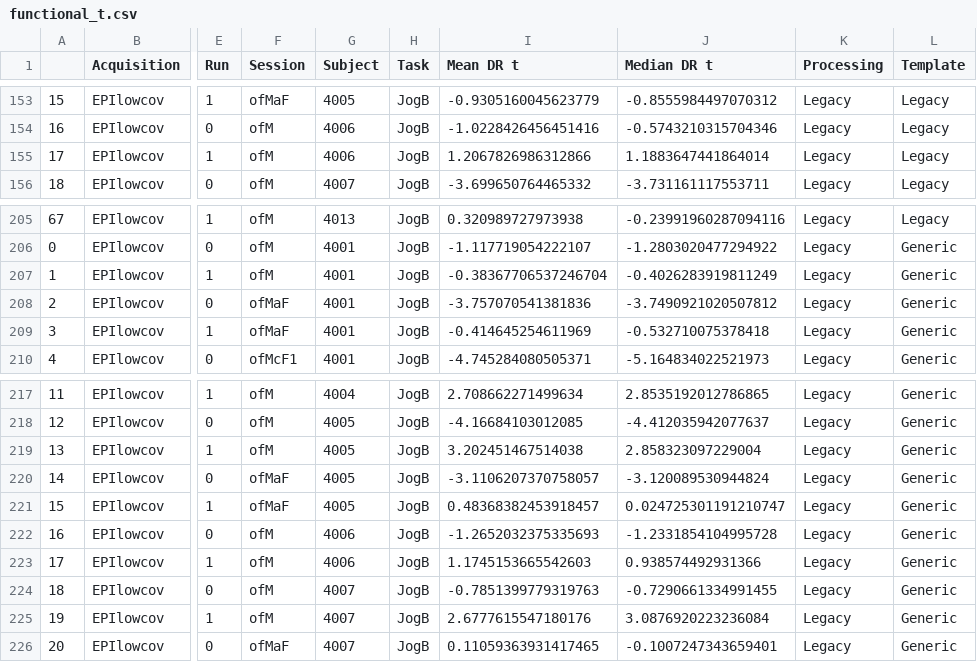
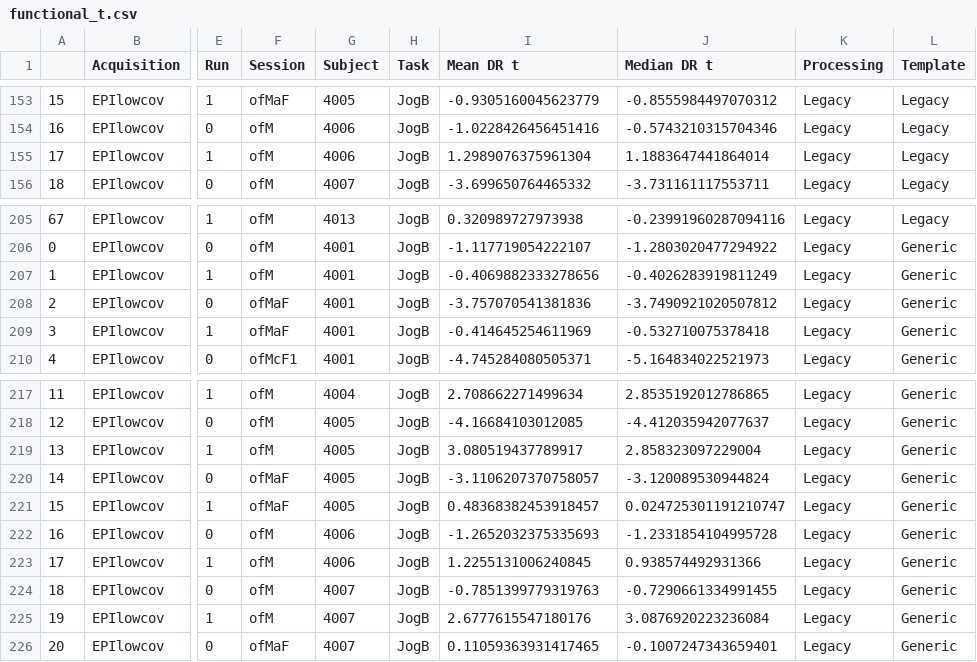
Before and after one commit to Jimmy2027/mlebe_RepSep, a CSV file: data/functional_t.csv, drawn as a sheet; only a part is shown, gaps mark what is left out; the diff names each change by its address in the sheet, - before the commit and + after, or states it on an @@ line.

```diff
--- a/data/functional_t.csv
+++ b/data/functional_t.csv
-I155 (Mean DR t): 1.2067826986312866
+I155 (Mean DR t): 1.2989076375961304
-I207 (Mean DR t): -0.38367706537246704
+I207 (Mean DR t): -0.4069882333278656
-I219 (Mean DR t): 3.202451467514038
+I219 (Mean DR t): 3.080519437789917
-I223 (Mean DR t): 1.1745153665542603
+I223 (Mean DR t): 1.2255131006240845
```
Also changed, not shown: data/functional_significance.csv, 3 other files.
